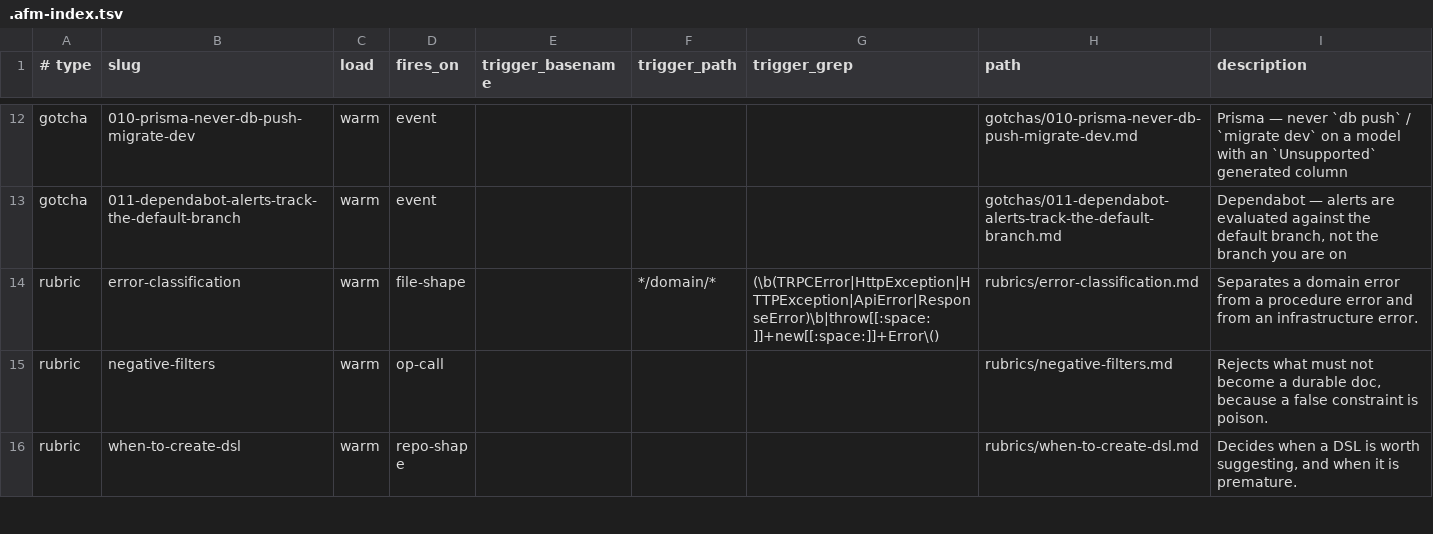
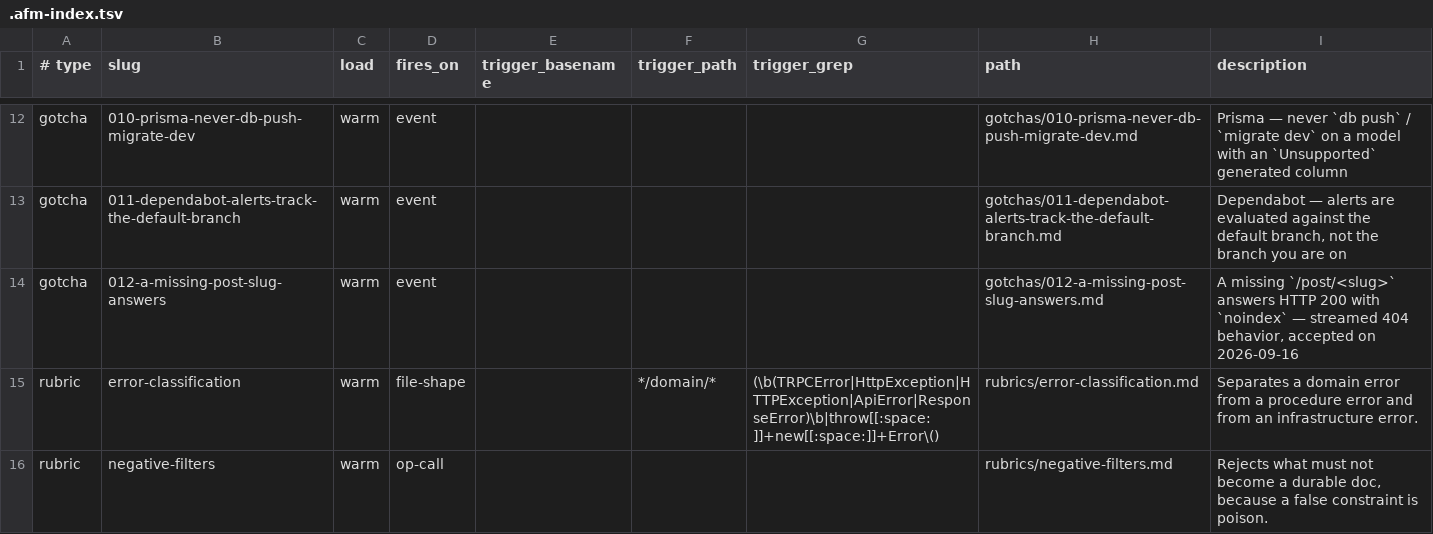
Before and after one commit to SemIdea/bearboo, a TSV file: docs/.afm-index.tsv, drawn as a sheet; only a part is shown, gaps mark what is left out; the shorter side is filled out with more unchanged rows; the diff names each change by its address in the sheet, - before the commit and + after, or states it on an @@ line.

Commit message:
docs(030): record the streamed-404 gotcha and reaffirm the decision
Registers the live-verified behavior (missing /post/<slug> answers 200
with noindex) and the 2026-09-16 owner decision to accept and document,
with the Proxy path as the follow-up. Also fixes the dead
docs/gotchas.md reference inside the ust.md entry (OKF split boy-scout).

US-021.

```diff
--- a/docs/.afm-index.tsv
+++ b/docs/.afm-index.tsv
+row 14: gotcha | 012-a-missing-post-slug-answers | warm | event |  |  |  | gotchas/012-a-missing-post-slug-answers.md | A missing `/post/<slug>` answers HTTP 200 with `noindex` — streamed 404 behavior, accepted on 2026-09-16
```
Also changed, not shown: 5 other files.
